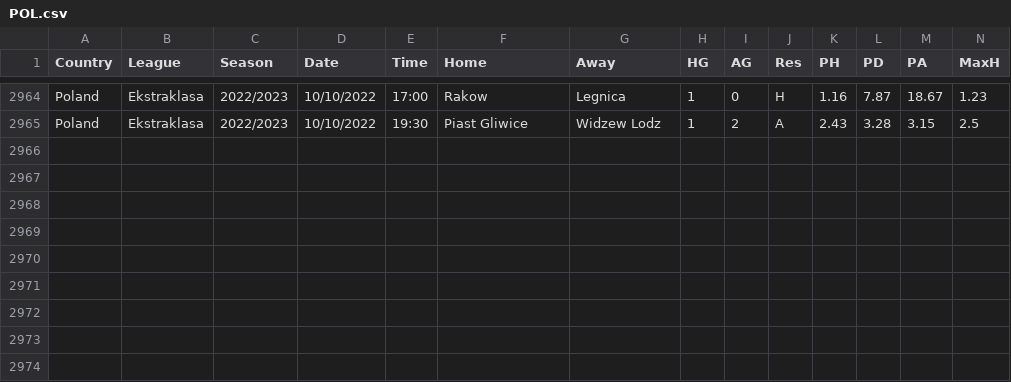
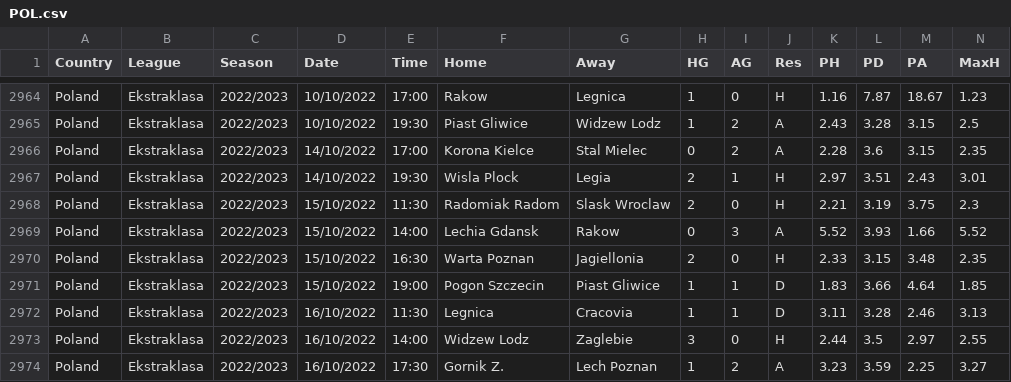
Before and after one commit to gitboyzorro5/FDAS, a CSV file: POL.csv, drawn as a sheet; only a part is shown, gaps mark what is left out; rows hold the shown columns only; the diff names each change by its address in the sheet, - before the commit and + after, or states it on an @@ line.

```diff
--- a/POL.csv
+++ b/POL.csv
+row 2966: Poland | Ekstraklasa | 2022/2023 | 14/10/2022 | 17:00 | Korona Kielce | Stal Mielec | 0 | 2 | A | 2.28 | 3.6 | 3.15 | 2.35
+row 2967: Poland | Ekstraklasa | 2022/2023 | 14/10/2022 | 19:30 | Wisla Plock | Legia | 2 | 1 | H | 2.97 | 3.51 | 2.43 | 3.01
+row 2968: Poland | Ekstraklasa | 2022/2023 | 15/10/2022 | 11:30 | Radomiak Radom | Slask Wroclaw | 2 | 0 | H | 2.21 | 3.19 | 3.75 | 2.3
+row 2969: Poland | Ekstraklasa | 2022/2023 | 15/10/2022 | 14:00 | Lechia Gdansk | Rakow | 0 | 3 | A | 5.52 | 3.93 | 1.66 | 5.52
+row 2970: Poland | Ekstraklasa | 2022/2023 | 15/10/2022 | 16:30 | Warta Poznan | Jagiellonia | 2 | 0 | H | 2.33 | 3.15 | 3.48 | 2.35
+row 2971: Poland | Ekstraklasa | 2022/2023 | 15/10/2022 | 19:00 | Pogon Szczecin | Piast Gliwice | 1 | 1 | D | 1.83 | 3.66 | 4.64 | 1.85
+row 2972: Poland | Ekstraklasa | 2022/2023 | 16/10/2022 | 11:30 | Legnica | Cracovia | 1 | 1 | D | 3.11 | 3.28 | 2.46 | 3.13
+row 2973: Poland | Ekstraklasa | 2022/2023 | 16/10/2022 | 14:00 | Widzew Lodz | Zaglebie | 3 | 0 | H | 2.44 | 3.5 | 2.97 | 2.55
+row 2974: Poland | Ekstraklasa | 2022/2023 | 16/10/2022 | 17:30 | Gornik Z. | Lech Poznan | 1 | 2 | A | 3.23 | 3.59 | 2.25 | 3.27
```
Also changed, not shown: ARG.csv, BRA.csv, 23 other files.
